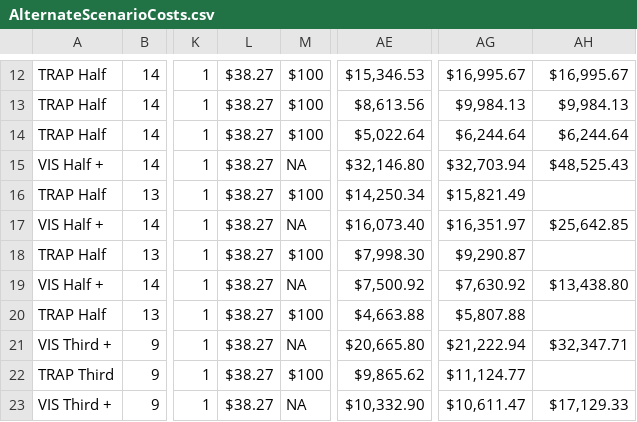
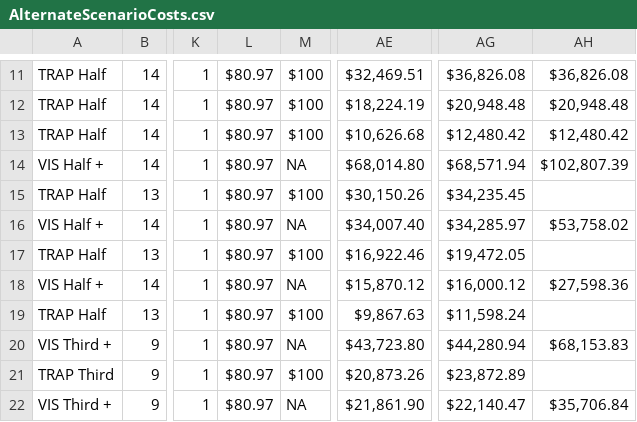
Before and after one commit to amburgey/OptimizationMethods, a CSV file: Simulations/SimDat/AlternateScenarioCosts.csv, drawn as a sheet; only a part is shown, gaps mark what is left out; addresses are those after the commit; the diff covers the shown part only; the diff names each change by its address in the sheet, - before the commit and + after, or states it on an @@ line.

```diff
--- a/Simulations/SimDat/AlternateScenarioCosts.csv
+++ b/Simulations/SimDat/AlternateScenarioCosts.csv
-L11:L22: $38.27
+L11:L22: $80.97
-AE11: $15,346.53
+AE11: $32,469.51
-AG11: $16,995.67
+AG11: $36,826.08
-AH11: $16,995.67
+AH11: $36,826.08
-AE12: $8,613.56
+AE12: $18,224.19
-AG12: $9,984.13
+AG12: $20,948.48
-AH12: $9,984.13
+AH12: $20,948.48
-AE13: $5,022.64
+AE13: $10,626.68
-AG13: $6,244.64
+AG13: $12,480.42
-AH13: $6,244.64
+AH13: $12,480.42
-AE14: $32,146.80
+AE14: $68,014.80
-AG14: $32,703.94
+AG14: $68,571.94
-AH14: $48,525.43
+AH14: $102,807.39
-AE15: $14,250.34
+AE15: $30,150.26
-AG15: $15,821.49
+AG15: $34,235.45
-AE16: $16,073.40
+AE16: $34,007.40
-AG16: $16,351.97
+AG16: $34,285.97
-AH16: $25,642.85
+AH16: $53,758.02
-AE17: $7,998.30
+AE17: $16,922.46
-AG17: $9,290.87
+AG17: $19,472.05
-AE18: $7,500.92
+AE18: $15,870.12
-AG18: $7,630.92
+AG18: $16,000.12
-AH18: $13,438.80
+AH18: $27,598.36
-AE19: $4,663.88
+AE19: $9,867.63
-AG19: $5,807.88
+AG19: $11,598.24
-AE20: $20,665.80
+AE20: $43,723.80
-AG20: $21,222.94
+AG20: $44,280.94
-AH20: $32,347.71
+AH20: $68,153.83
-AE21: $9,865.62
+AE21: $20,873.26
-AG21: $11,124.77
+AG21: $23,872.89
-AE22: $10,332.90
+AE22: $21,861.90
-AG22: $10,611.47
+AG22: $22,140.47
-AH22: $17,129.33
+AH22: $35,706.84
```
Also changed, not shown: 1 removed row and 49 edited cells elsewhere in this file.
